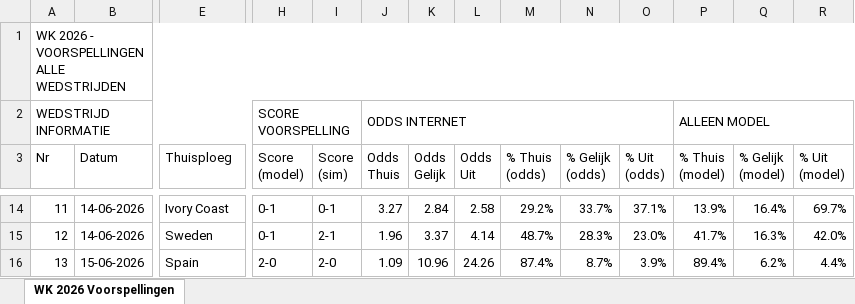
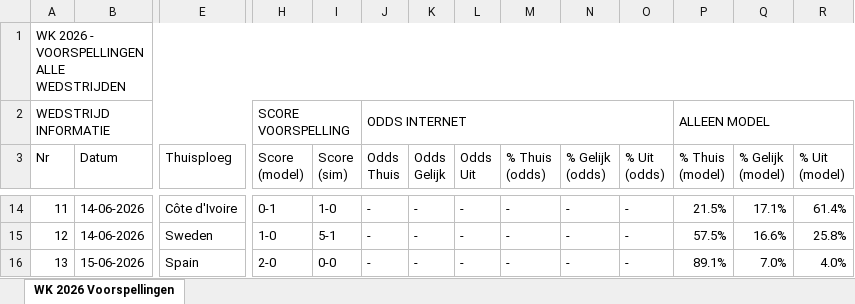
Before and after one commit to thomlaer/voetbal_prediction, an Excel workbook: github_vercel_app/public/files/Scorito_scores_met_kansen_latest.xlsx, sheet WK 2026 Voorspellingen, drawn as a sheet; only a part is shown, gaps mark what is left out; values as stored, in another font and other column widths than the file's, no cell formats; the diff covers the shown part only; the diff names each change by its address in the sheet, - before the commit and + after, or states it on an @@ line.

```diff
--- a/github_vercel_app/public/files/Scorito_scores_met_kansen_latest.xlsx (sheet WK 2026 Voorspellingen)
+++ b/github_vercel_app/public/files/Scorito_scores_met_kansen_latest.xlsx (sheet WK 2026 Voorspellingen)
-E14 (Thuisploeg): Ivory Coast
+E14 (Thuisploeg): Côte d'Ivoire
-I14 (Score (sim)): 0-1
+I14 (Score (sim)): 1-0
-J14 (Odds Thuis): 3.27
+J14 (Odds Thuis): -
-K14 (Odds Gelijk): 2.84
+K14 (Odds Gelijk): -
-L14 (Odds Uit): 2.58
+L14 (Odds Uit): -
-M14 (% Thuis (odds)): 29.2%
+M14 (% Thuis (odds)): -
-N14 (% Gelijk (odds)): 33.7%
+N14 (% Gelijk (odds)): -
-O14 (% Uit (odds)): 37.1%
+O14 (% Uit (odds)): -
-P14 (% Thuis (model)): 13.9%
+P14 (% Thuis (model)): 21.5%
-Q14 (% Gelijk (model)): 16.4%
+Q14 (% Gelijk (model)): 17.1%
-R14 (% Uit (model)): 69.7%
+R14 (% Uit (model)): 61.4%
-H15 (Score (model)): 0-1
+H15 (Score (model)): 1-0
-I15 (Score (sim)): 2-1
+I15 (Score (sim)): 5-1
-J15 (Odds Thuis): 1.96
+J15 (Odds Thuis): -
-K15 (Odds Gelijk): 3.37
+K15 (Odds Gelijk): -
-L15 (Odds Uit): 4.14
+L15 (Odds Uit): -
-M15 (% Thuis (odds)): 48.7%
+M15 (% Thuis (odds)): -
-N15 (% Gelijk (odds)): 28.3%
+N15 (% Gelijk (odds)): -
-O15 (% Uit (odds)): 23.0%
+O15 (% Uit (odds)): -
-P15 (% Thuis (model)): 41.7%
+P15 (% Thuis (model)): 57.5%
-Q15 (% Gelijk (model)): 16.3%
+Q15 (% Gelijk (model)): 16.6%
-R15 (% Uit (model)): 42.0%
+R15 (% Uit (model)): 25.8%
-I16 (Score (sim)): 2-0
+I16 (Score (sim)): 0-0
-J16 (Odds Thuis): 1.09
+J16 (Odds Thuis): -
-K16 (Odds Gelijk): 10.96
+K16 (Odds Gelijk): -
-L16 (Odds Uit): 24.26
+L16 (Odds Uit): -
-M16 (% Thuis (odds)): 87.4%
+M16 (% Thuis (odds)): -
-N16 (% Gelijk (odds)): 8.7%
+N16 (% Gelijk (odds)): -
-O16 (% Uit (odds)): 3.9%
+O16 (% Uit (odds)): -
-P16 (% Thuis (model)): 89.4%
+P16 (% Thuis (model)): 89.1%
-Q16 (% Gelijk (model)): 6.2%
+Q16 (% Gelijk (model)): 7.0%
-R16 (% Uit (model)): 4.4%
+R16 (% Uit (model)): 4.0%
```
Also changed, not shown: 693 edited cells elsewhere in this sheet, cell formats, github_vercel_app/public/files/Scorito_scores_puur_latest.xlsx, github_vercel_app/public/files/WK2026_Voorspellingen_latest.xlsx, 8 other files.
